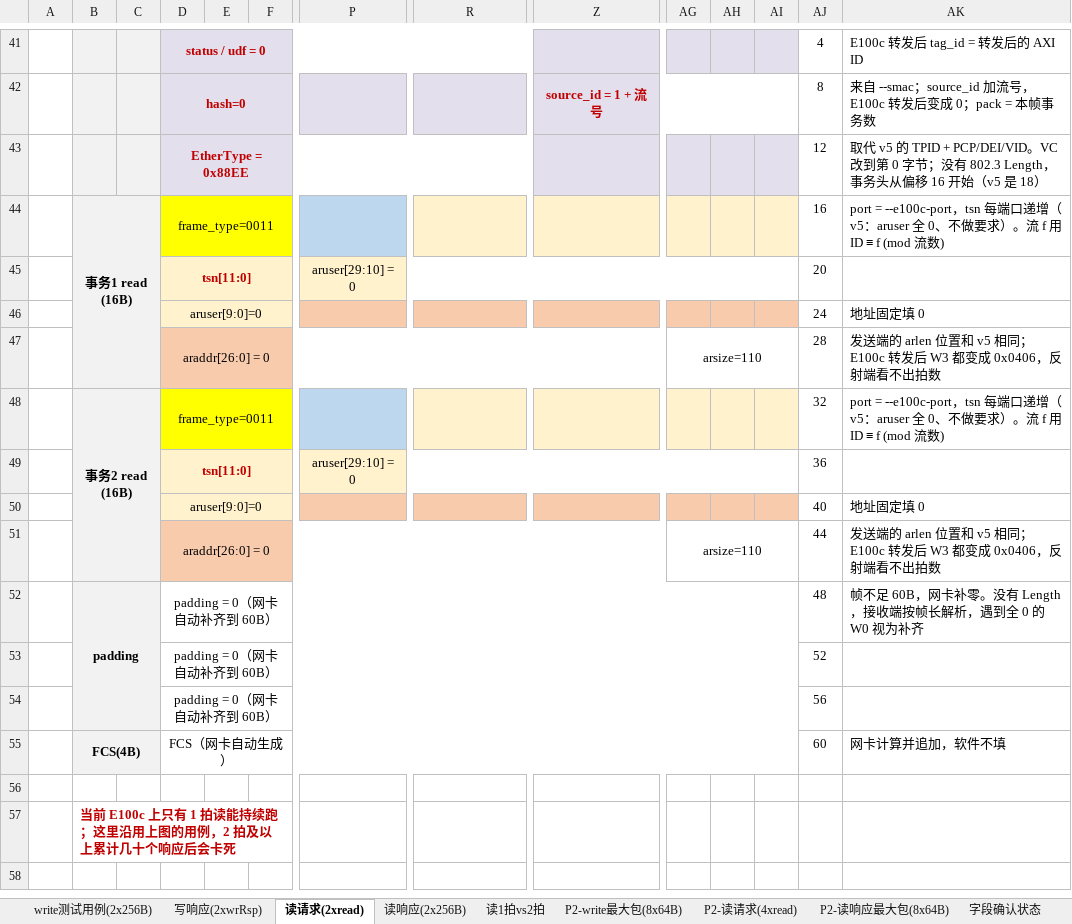
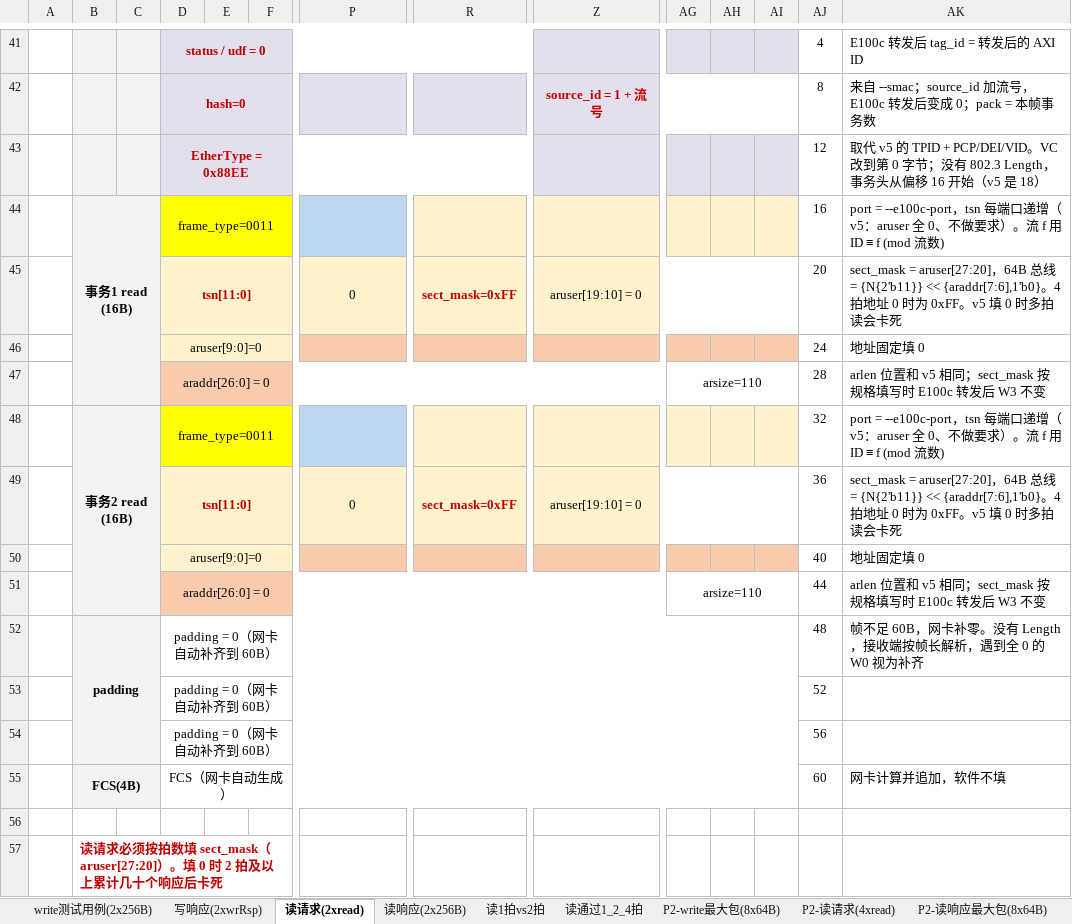
Before and after one commit to talk2xumeng/axi-test, an Excel workbook: docs/AXI包格式_v5_读写.xlsx, sheet 读请求(2xread), drawn as a sheet; only a part is shown, gaps mark what is left out; values as stored, in another font and other column widths than the file's, no borders; removed rows and columns are numbered as before the commit, all else as after; rows hold the shown columns only; the diff names each change by its address in the sheet, - before the commit and + after, or states it on an @@ line.

```diff
--- a/docs/AXI包格式_v5_读写.xlsx (sheet 读请求(2xread))
+++ b/docs/AXI包格式_v5_读写.xlsx (sheet 读请求(2xread))
+sheet tab: 读通过1_2_4拍
-row 45:  |  |  | tsn[11:0] |  |  | aruser[29:10] = 0 |  |  |  |  |  | 20
+row 45:  |  |  | tsn[11:0] |  |  | 0 | sect_mask=0xFF | aruser[19:10] = 0 |  |  |  | 20 | sect_mask = aruser[27:20]，64B 总线 = {N{2'b11}} << {araddr[7:6],1'b0}。4 拍地址 0 时为 0xFF。v5 填 0 时多拍读会卡死
-AK47: 发送端的 arlen 位置和 v5 相同；E100c 转发后 W3 都变成 0x0406，反射端看不出拍数
+AK47: arlen 位置和 v5 相同；sect_mask 按规格填写时 E100c 转发后 W3 不变
-row 49:  |  |  | tsn[11:0] |  |  | aruser[29:10] = 0 |  |  |  |  |  | 36
+row 49:  |  |  | tsn[11:0] |  |  | 0 | sect_mask=0xFF | aruser[19:10] = 0 |  |  |  | 36 | sect_mask = aruser[27:20]，64B 总线 = {N{2'b11}} << {araddr[7:6],1'b0}。4 拍地址 0 时为 0xFF。v5 填 0 时多拍读会卡死
-AK51: 发送端的 arlen 位置和 v5 相同；E100c 转发后 W3 都变成 0x0406，反射端看不出拍数
+AK51: arlen 位置和 v5 相同；sect_mask 按规格填写时 E100c 转发后 W3 不变
-B57: 当前 E100c 上只有 1 拍读能持续跑；这里沿用上图的用例，2 拍及以上累计几十个响应后会卡死
+B57: 读请求必须按拍数填 sect_mask（aruser[27:20]）。填 0 时 2 拍及以上累计几十个响应后卡死
```
Also changed, not shown: sheet P2-读请求(4xread), sheet 字段确认状态, sheet P2-读响应最大包(8x64B), sheet 读响应(2x256B), sheet 读1拍vs2拍, 8 other files.
